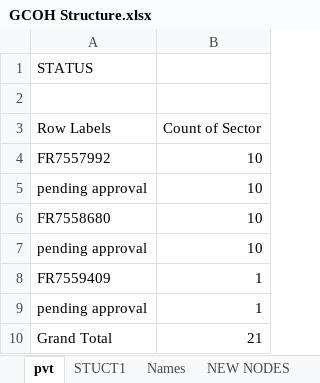
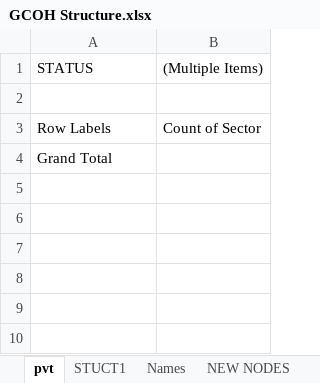
Before and after one commit to violencepierre/GCOH-Tickets-for-Processing, an Excel workbook: GCOH Structure.xlsx, sheet pvt, drawn as a sheet; values as stored, in another font and other column widths than the file's, no borders; removed rows and columns are numbered as before the commit, all else as after; the diff names each change by its address in the sheet, - before the commit and + after, or states it on an @@ line.

```diff
--- a/GCOH Structure.xlsx (sheet pvt)
+++ b/GCOH Structure.xlsx (sheet pvt)
-B1: (empty)
+B1: (Multiple Items)
-row 4: FR7557992 | 10
-row 5: pending approval | 10
-row 6: FR7558680 | 10
-row 7: pending approval | 10
-row 8: FR7559409 | 1
-row 9: pending approval | 1
-B4 ((Multiple Items)): 21
+B4 ((Multiple Items)): (empty)
```
Also changed, not shown: sheet STUCT1, sheet 2023, sheet Okey.
